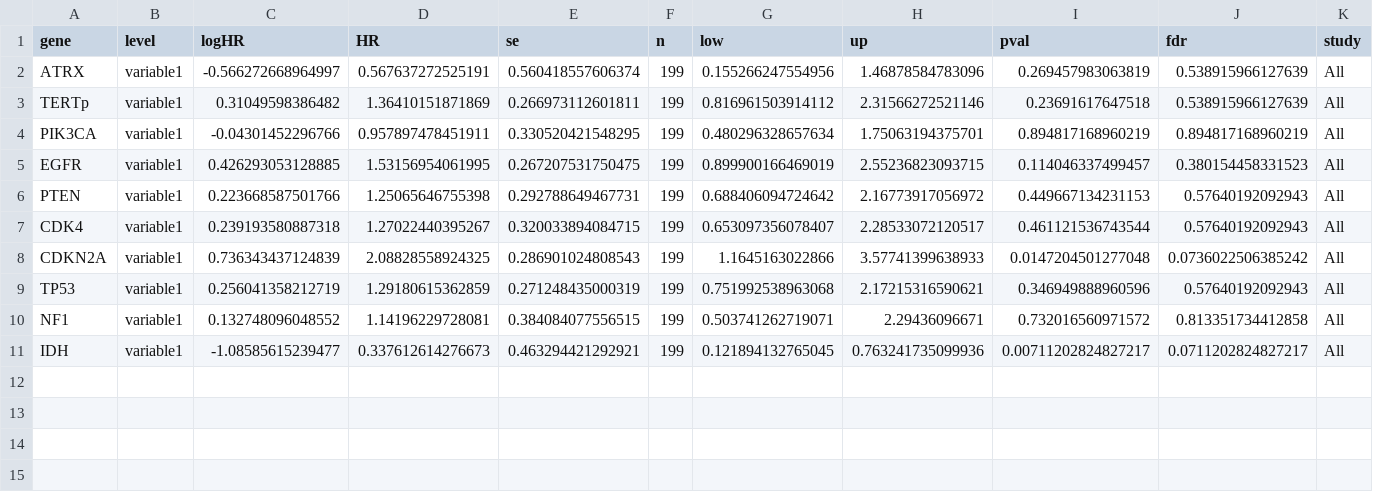
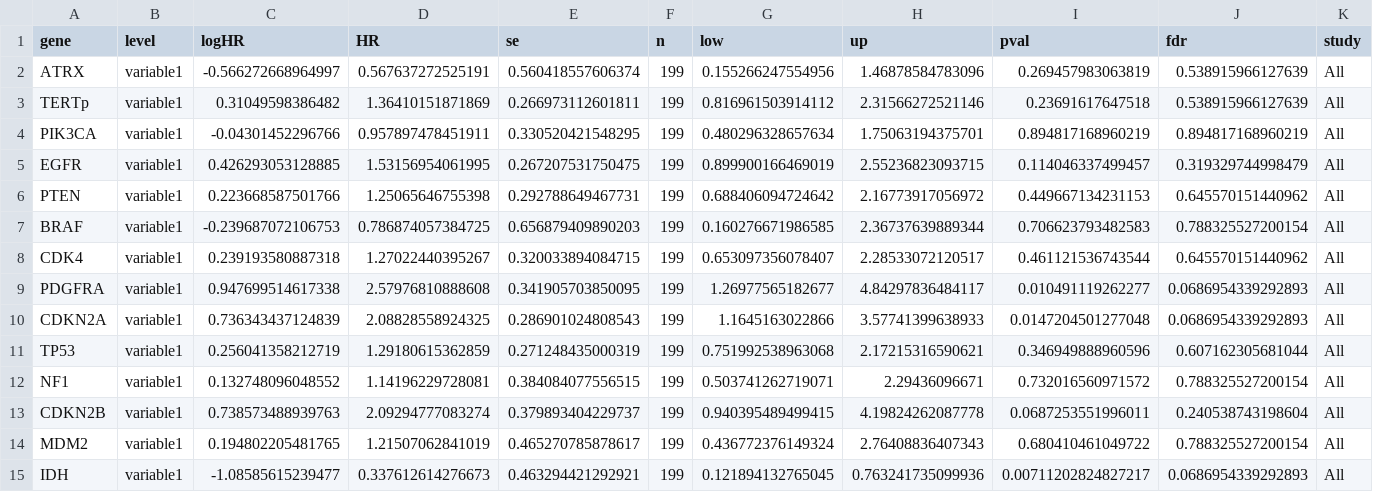
Before and after one commit to wanglab-cns/cns-ngs-clinical, a CSV file: result/assoc/mutation & clinical/cox_os_all_mv.csv, drawn as a sheet.

Commit message:
re-vist association analyses

```diff
--- a/result/assoc/mutation & clinical/cox_os_all_mv.csv
+++ b/result/assoc/mutation & clinical/cox_os_all_mv.csv
@@ -4,8 +4,12 @@
 "PIK3CA","variable1",-0.04301452296766,0.957897478451911,0.330520421548295,199,0.480296328657634,1.75063194375701,0.894817168960219,0.894817168960219,"All"
-"EGFR","variable1",0.426293053128885,1.53156954061995,0.267207531750475,199,0.899900166469019,2.55236823093715,0.114046337499457,0.380154458331523,"All"
-"PTEN","variable1",0.223668587501766,1.25065646755398,0.292788649467731,199,0.688406094724642,2.16773917056972,0.449667134231153,0.57640192092943,"All"
-"CDK4","variable1",0.239193580887318,1.27022440395267,0.320033894084715,199,0.653097356078407,2.28533072120517,0.461121536743544,0.57640192092943,"All"
-"CDKN2A","variable1",0.736343437124839,2.08828558924325,0.286901024808543,199,1.1645163022866,3.57741399638933,0.0147204501277048,0.0736022506385242,"All"
-"TP53","variable1",0.256041358212719,1.29180615362859,0.271248435000319,199,0.751992538963068,2.17215316590621,0.346949888960596,0.57640192092943,"All"
-"NF1","variable1",0.132748096048552,1.14196229728081,0.384084077556515,199,0.503741262719071,2.29436096671,0.732016560971572,0.813351734412858,"All"
-"IDH","variable1",-1.08585615239477,0.337612614276673,0.463294421292921,199,0.121894132765045,0.763241735099936,0.00711202824827217,0.0711202824827217,"All"
+"EGFR","variable1",0.426293053128885,1.53156954061995,0.267207531750475,199,0.899900166469019,2.55236823093715,0.114046337499457,0.319329744998479,"All"
+"PTEN","variable1",0.223668587501766,1.25065646755398,0.292788649467731,199,0.688406094724642,2.16773917056972,0.449667134231153,0.645570151440962,"All"
+"BRAF","variable1",-0.239687072106753,0.786874057384725,0.656879409890203,199,0.160276671986585,2.36737639889344,0.706623793482583,0.788325527200154,"All"
+"CDK4","variable1",0.239193580887318,1.27022440395267,0.320033894084715,199,0.653097356078407,2.28533072120517,0.461121536743544,0.645570151440962,"All"
+"PDGFRA","variable1",0.947699514617338,2.57976810888608,0.341905703850095,199,1.26977565182677,4.84297836484117,0.010491119262277,0.0686954339292893,"All"
+"CDKN2A","variable1",0.736343437124839,2.08828558924325,0.286901024808543,199,1.1645163022866,3.57741399638933,0.0147204501277048,0.0686954339292893,"All"
+"TP53","variable1",0.256041358212719,1.29180615362859,0.271248435000319,199,0.751992538963068,2.17215316590621,0.346949888960596,0.607162305681044,"All"
+"NF1","variable1",0.132748096048552,1.14196229728081,0.384084077556515,199,0.503741262719071,2.29436096671,0.732016560971572,0.788325527200154,"All"
+"CDKN2B","variable1",0.738573488939763,2.09294777083274,0.379893404229737,199,0.940395489499415,4.19824262087778,0.0687253551996011,0.240538743198604,"All"
+"MDM2","variable1",0.194802205481765,1.21507062841019,0.465270785878617,199,0.436772376149324,2.76408836407343,0.680410461049722,0.788325527200154,"All"
+"IDH","variable1",-1.08585615239477,0.337612614276673,0.463294421292921,199,0.121894132765045,0.763241735099936,0.00711202824827217,0.0686954339292893,"All"
```
Also changed, not shown: result/assoc/mutation & clinical/cox_os_mut_mv.csv, result/assoc/mutation & clinical/cox_os_wt_gbm_mv.csv, 7 other files.
